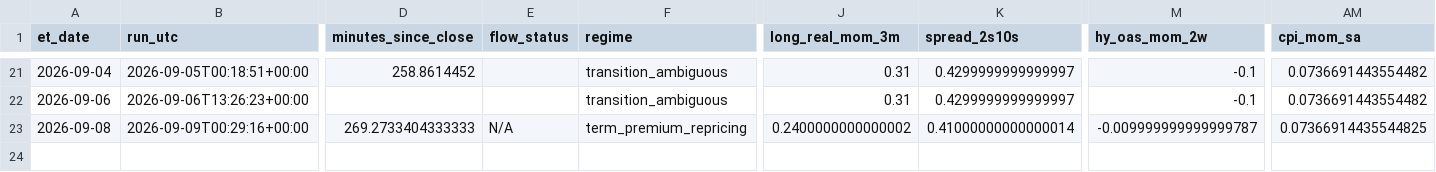
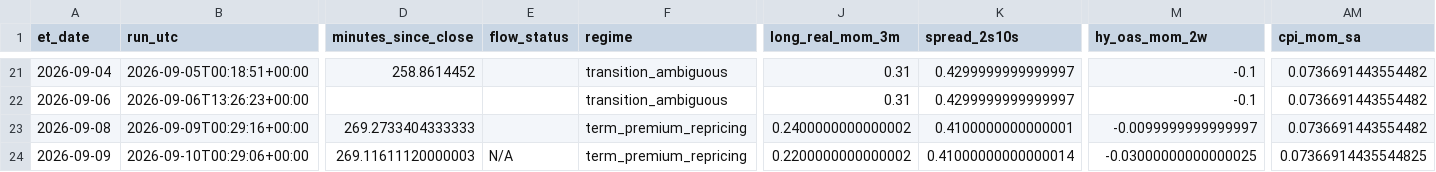
Before and after one commit to timothylundeen2008-web/Portfolio-Tracker, a CSV file: logs/daily_log.csv, drawn as a sheet; only a part is shown, gaps mark what is left out; rows hold the shown columns only; the diff names each change by its address in the sheet, - before the commit and + after, or states it on an @@ line.

```diff
--- a/logs/daily_log.csv
+++ b/logs/daily_log.csv
-E23 (flow_status): N/A
+E23 (flow_status): (empty)
-K23 (spread_2s10s): 0.41000000000000014
+K23 (spread_2s10s): 0.4100000000000001
-M23 (hy_oas_mom_2w): -0.009999999999999787
+M23 (hy_oas_mom_2w): -0.0099999999999997
-AM23 (cpi_mom_sa): 0.07366914435544825
+AM23 (cpi_mom_sa): 0.0736691443554482
+row 24: 2026-09-09 | 2026-09-10T00:29:06+00:00 | 269.11611120000003 | N/A | term_premium_repricing | 0.2200000000000002 | 0.41000000000000014 | -0.03000000000000025 | 0.07366914435544825
```
Also changed, not shown: 2 other files.
